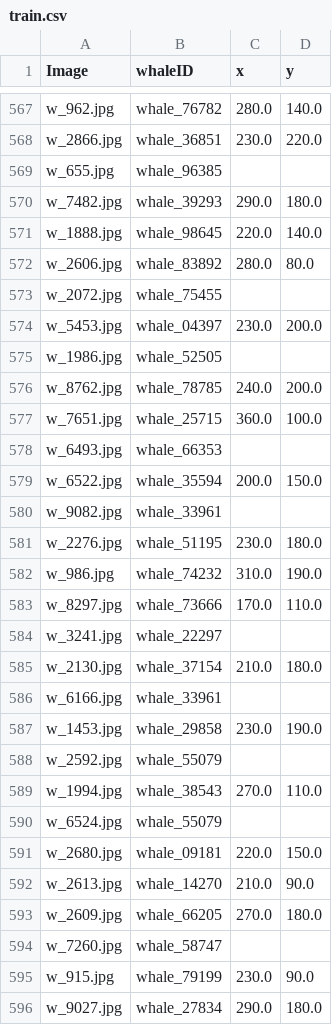
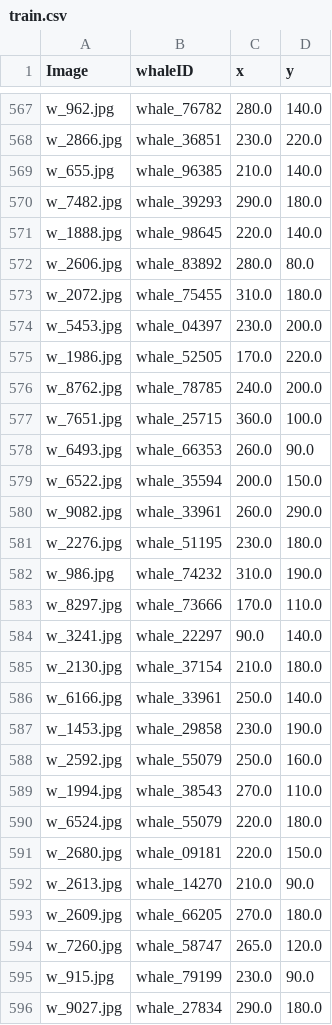
Before and after one commit to wongjingping/whale, a CSV file: imgs/data/train.csv, drawn as a sheet; only a part is shown, gaps mark what is left out; the diff covers the shown part only.

```diff
--- a/imgs/data/train.csv
+++ b/imgs/data/train.csv
@@ -568,3 +568,3 @@ w_962.jpg,whale_76782,280.0,140.0
 w_2866.jpg,whale_36851,230.0,220.0
-w_655.jpg,whale_96385,,
+w_655.jpg,whale_96385,210.0,140.0
 w_7482.jpg,whale_39293,290.0,180.0
@@ -572,10 +572,10 @@ w_1888.jpg,whale_98645,220.0,140.0
 w_2606.jpg,whale_83892,280.0,80.0
-w_2072.jpg,whale_75455,,
+w_2072.jpg,whale_75455,310.0,180.0
 w_5453.jpg,whale_04397,230.0,200.0
-w_1986.jpg,whale_52505,,
+w_1986.jpg,whale_52505,170.0,220.0
 w_8762.jpg,whale_78785,240.0,200.0
 w_7651.jpg,whale_25715,360.0,100.0
-w_6493.jpg,whale_66353,,
+w_6493.jpg,whale_66353,260.0,90.0
 w_6522.jpg,whale_35594,200.0,150.0
-w_9082.jpg,whale_33961,,
+w_9082.jpg,whale_33961,260.0,290.0
 w_2276.jpg,whale_51195,230.0,180.0
@@ -583,9 +583,9 @@ w_986.jpg,whale_74232,310.0,190.0
 w_8297.jpg,whale_73666,170.0,110.0
-w_3241.jpg,whale_22297,,
+w_3241.jpg,whale_22297,90.0,140.0
 w_2130.jpg,whale_37154,210.0,180.0
-w_6166.jpg,whale_33961,,
+w_6166.jpg,whale_33961,250.0,140.0
 w_1453.jpg,whale_29858,230.0,190.0
-w_2592.jpg,whale_55079,,
+w_2592.jpg,whale_55079,250.0,160.0
 w_1994.jpg,whale_38543,270.0,110.0
-w_6524.jpg,whale_55079,,
+w_6524.jpg,whale_55079,220.0,180.0
 w_2680.jpg,whale_09181,220.0,150.0
@@ -593,3 +593,3 @@ w_2613.jpg,whale_14270,210.0,90.0
 w_2609.jpg,whale_66205,270.0,180.0
-w_7260.jpg,whale_58747,,
+w_7260.jpg,whale_58747,265.0,120.0
 w_915.jpg,whale_79199,230.0,90.0
```
Also changed, not shown: 114 edited cells elsewhere in this file.
